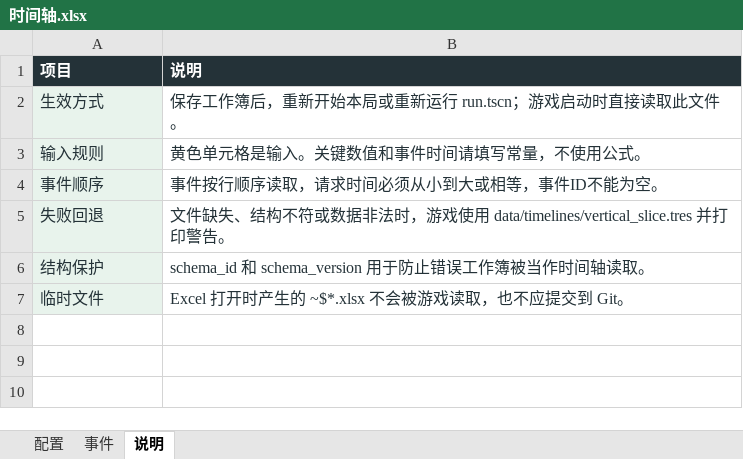
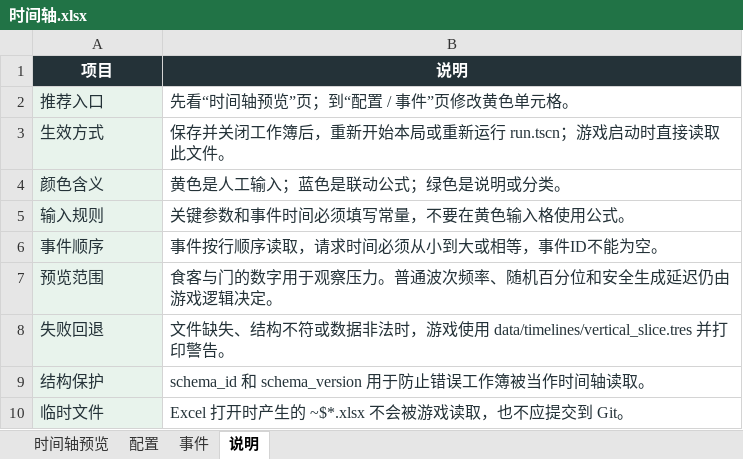
Before and after one commit to Xixi052303/Sali-project, an Excel workbook: balance_tables/时间轴.xlsx, sheet 说明, drawn as a sheet; values as stored, in another font and other column widths than the file's, no borders; table styles not drawn; addresses are those after the commit; the diff names each change by its address in the sheet, - before the commit and + after, or states it on an @@ line.

```diff
--- a/balance_tables/时间轴.xlsx (sheet 说明)
+++ b/balance_tables/时间轴.xlsx (sheet 说明)
+sheet tab: 时间轴预览
-A1:B1 alignment: left
+A1:B1 alignment: center
+row 2: 推荐入口 | 先看“时间轴预览”页；到“配置 / 事件”页修改黄色单元格。
-B3 (说明): 保存工作簿后，重新开始本局或重新运行 run.tscn；游戏启动时直接读取此文件。
+B3 (说明): 保存并关闭工作簿后，重新开始本局或重新运行 run.tscn；游戏启动时直接读取此文件。
+row 4: 颜色含义 | 黄色是人工输入；蓝色是联动公式；绿色是说明或分类。
-B5 (说明): 黄色单元格是输入。关键数值和事件时间请填写常量，不使用公式。
+B5 (说明): 关键参数和事件时间必须填写常量，不要在黄色输入格使用公式。
+row 7: 预览范围 | 食客与门的数字用于观察压力。普通波次频率、随机百分位和安全生成延迟仍由游戏逻辑决定。
```
Also changed, not shown: sheet 事件, sheet 配置, charts or pictures, 8 other files.
